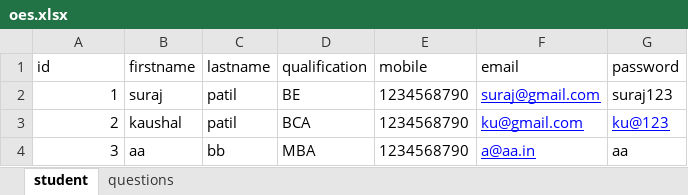
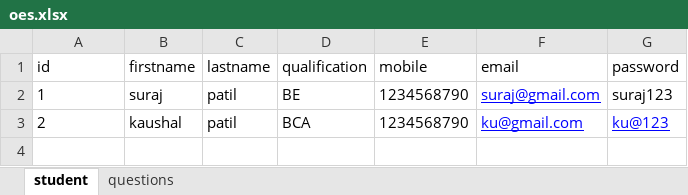
Before and after one commit to kaushalpatil12/Online-Exam-System, an Excel workbook: src/main/resources/data/oes.xlsx, sheet student, drawn as a sheet; values as stored, in another font and other column widths than the file's, no borders; the diff names each change by its address in the sheet, - before the commit and + after, or states it on an @@ line.

Commit message:
Added XlsWriter utility to save data to xls file, implemented register functionality

```diff
--- a/src/main/resources/data/oes.xlsx (sheet student)
+++ b/src/main/resources/data/oes.xlsx (sheet student)
-A2:A3 alignment: right
+A2:A3 alignment: left
-row 4: 3 | aa | bb | MBA | 1234568790 | a@aa.in | aa
```
Also changed, not shown: 6 other files.
